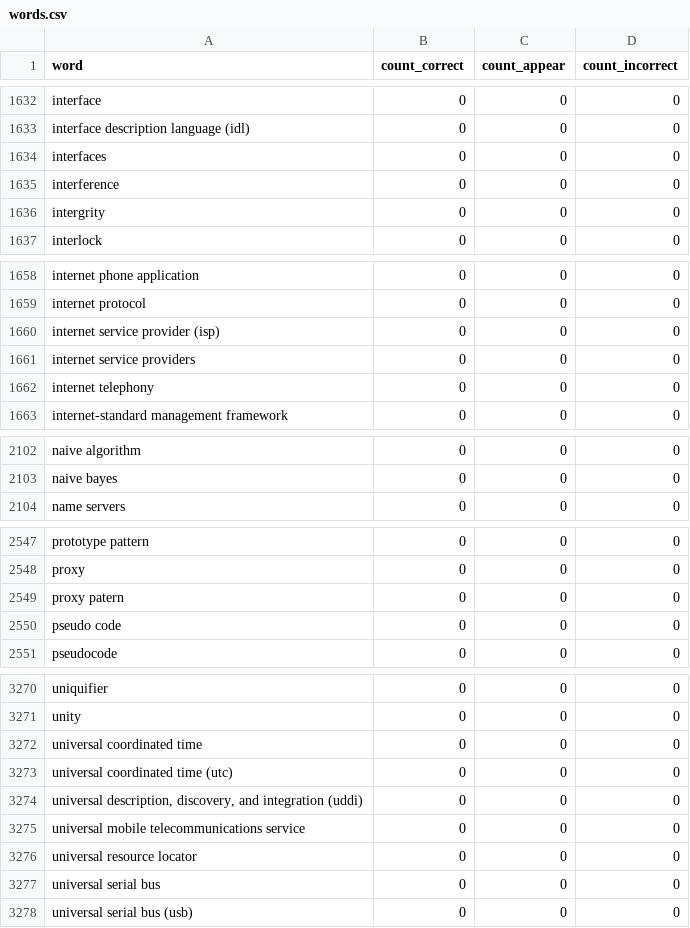
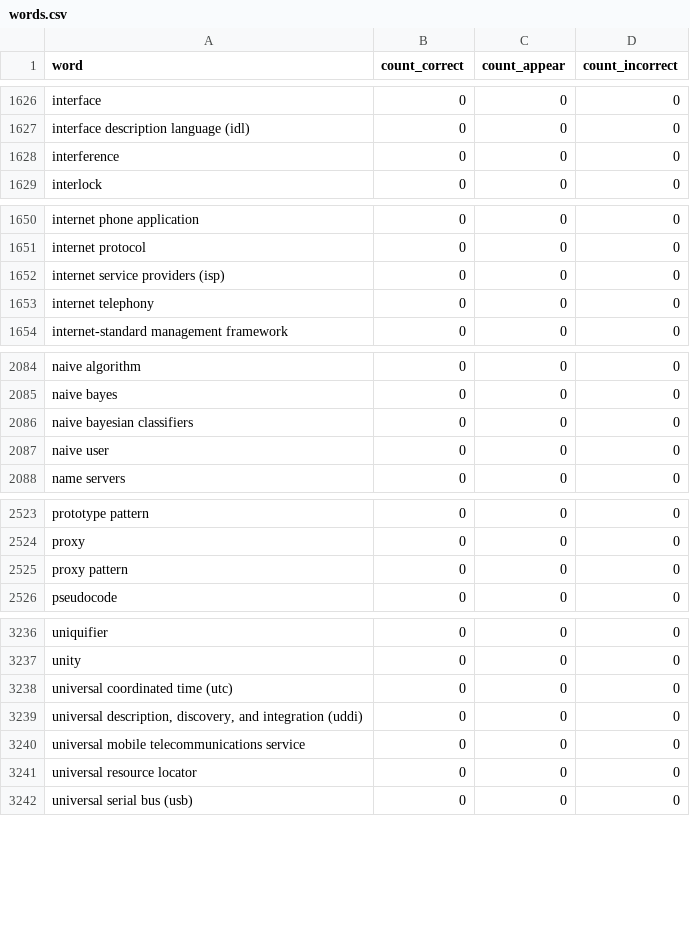
Before and after one commit to ducquan19/guessing-words, a CSV file: data/processed/words.csv, drawn as a sheet; only a part is shown, gaps mark what is left out; the diff covers the shown part only.

Commit message:
fix(data): clean up words list by removing duplicates and correcting entries

```diff
--- a/data/processed/words.csv
+++ b/data/processed/words.csv
@@ -1633,5 +1627,3 @@ interface,0,0,0
 interface description language (idl),0,0,0
-interfaces,0,0,0
 interference,0,0,0
-intergrity,0,0,0
 interlock,0,0,0
@@ -1659,4 +1651,3 @@ internet phone application,0,0,0
 internet protocol,0,0,0
-internet service provider (isp),0,0,0
-internet service providers,0,0,0
+internet service providers (isp),0,0,0
 internet telephony,0,0,0
@@ -2103,2 +2085,4 @@ naive algorithm,0,0,0
 naive bayes,0,0,0
+naive bayesian classifiers,0,0,0
+naive user,0,0,0
 name servers,0,0,0
@@ -2548,4 +2524,3 @@ prototype pattern,0,0,0
 proxy,0,0,0
-proxy patern,0,0,0
-pseudo code,0,0,0
+proxy pattern,0,0,0
 pseudocode,0,0,0
@@ -3271,3 +3237,2 @@ uniquifier,0,0,0
 unity,0,0,0
-universal coordinated time,0,0,0
 universal coordinated time (utc),0,0,0
@@ -3276,3 +3241,2 @@ universal mobile telecommunications service,0,0,0
 universal resource locator,0,0,0
-universal serial bus,0,0,0
 universal serial bus (usb),0,0,0
```
Also changed, not shown: 1 added row, 35 removed rows and 3 edited cells elsewhere in this file.
